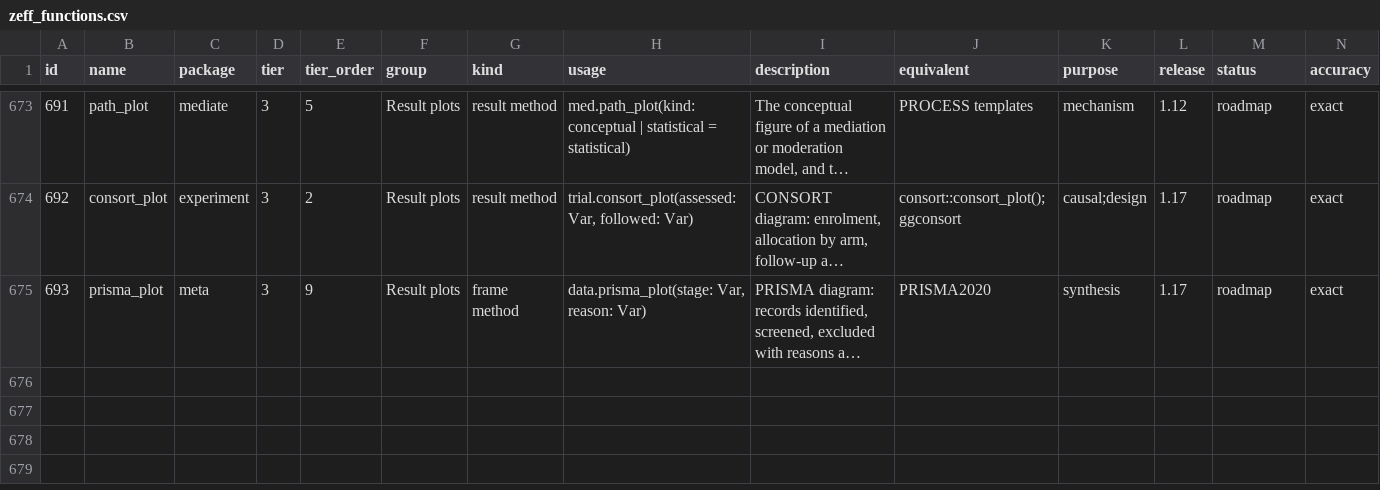
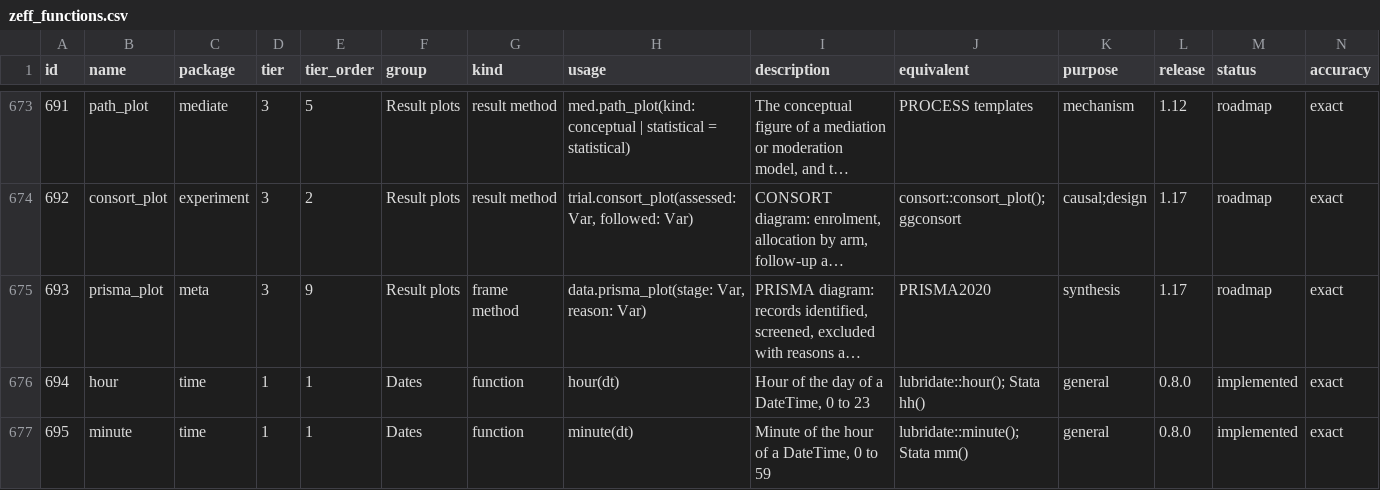
Before and after one commit to zoostat/zeff, a CSV file: docs/spec/zeff_functions.csv, drawn as a sheet; only a part is shown, gaps mark what is left out; long unchanged cells end in …; rows hold the shown columns only; the diff covers the shown part only; the diff names each change by its address in the sheet, - before the commit and + after, or states it on an @@ line.

Commit message:
Read the time of day and Unix time, and take the earliest and latest of dates (release 0.8.0, step 8e)
hour, minute and second read a DateTime as Ints. datetime(s, epoch: seconds | milliseconds) reads a number as Unix time, an Int exactly and a Float to the nearest microsecond. min and max of a frame take a variable of dates or times and give its earliest and latest value, of its type, alone, by group and inside aggregate, compared as integers. The checker types min and max of a frame by the variable (open decision #96). The R reference holds the three; the conformance case time/clock is new.

```diff
--- a/docs/spec/zeff_functions.csv
+++ b/docs/spec/zeff_functions.csv
+row 676: 694 | hour | time | 1 | 1 | Dates | function | hour(dt) | Hour of the day of a DateTime, 0 to 23 | lubridate::hour(); Stata hh() | general | 0.8.0 | implemented | exact
+row 677: 695 | minute | time | 1 | 1 | Dates | function | minute(dt) | Minute of the hour of a DateTime, 0 to 59 | lubridate::minute(); Stata mm() | general | 0.8.0 | implemented | exact
```
Also changed, not shown: 1 added row and 7 edited cells elsewhere in this file, 36 other files.
